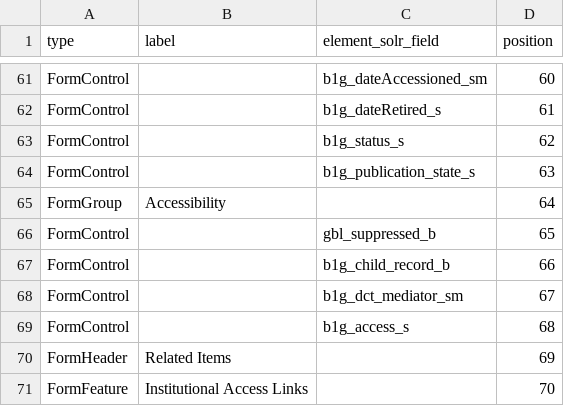
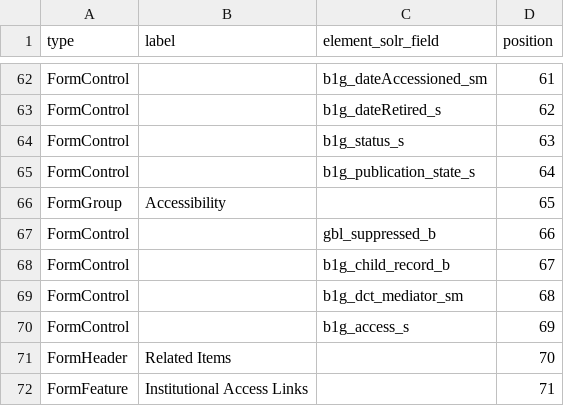
Before and after one commit to geobtaa/geoblacklight_admin, a CSV file: db/seeds_form_elements.csv, drawn as a sheet; only a part is shown, gaps mark what is left out; addresses are those after the commit; the diff covers the shown part only; the diff names each change by its address in the sheet, - before the commit and + after, or states it on an @@ line.

```diff
--- a/db/seeds_form_elements.csv
+++ b/db/seeds_form_elements.csv
-D62 (position): 60
+D62 (position): 61
-D63 (position): 61
+D63 (position): 62
-D64 (position): 62
+D64 (position): 63
-D65 (position): 63
+D65 (position): 64
-D66 (position): 64
+D66 (position): 65
-D67 (position): 65
+D67 (position): 66
-D68 (position): 66
+D68 (position): 67
-D69 (position): 67
+D69 (position): 68
-D70 (position): 68
+D70 (position): 69
-D71 (position): 69
+D71 (position): 70
-D72 (position): 70
+D72 (position): 71
```
Also changed, not shown: 1 added row and 53 edited cells elsewhere in this file, 9 other files.
